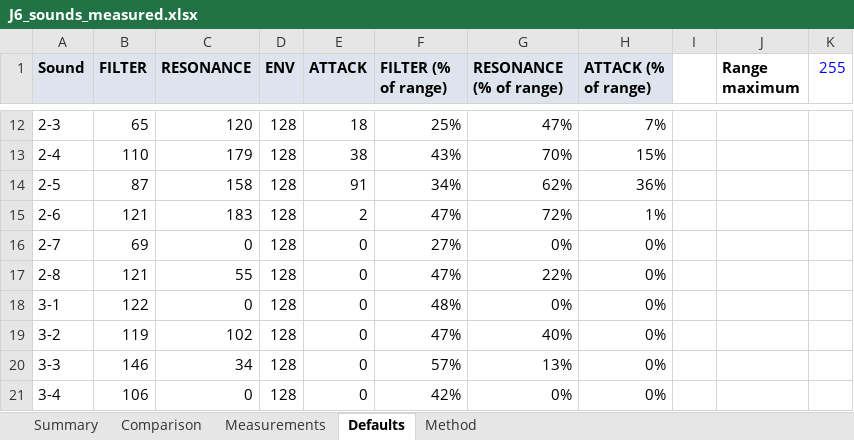
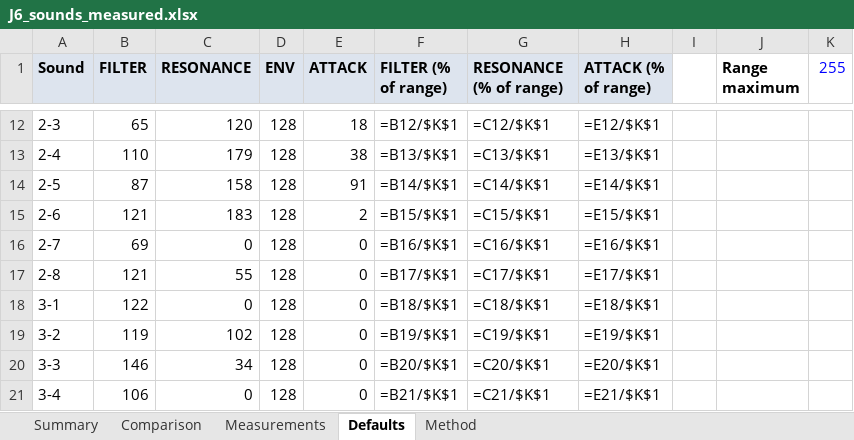
Before and after one commit to liotier/RolandStuff, an Excel workbook: J-6_presets_measurement/results/J6_sounds_measured.xlsx, sheet Defaults, drawn as a sheet; only a part is shown, gaps mark what is left out; values as stored, in another font and other column widths than the file's, no borders; formulas without a stored value are shown as written; the diff covers the shown part only; the diff names each change by its address in the sheet, - before the commit and + after, or states it on an @@ line.

```diff
--- a/J-6_presets_measurement/results/J6_sounds_measured.xlsx (sheet Defaults)
+++ b/J-6_presets_measurement/results/J6_sounds_measured.xlsx (sheet Defaults)
-F12 (FILTER (% of range)): 25%
+F12 (FILTER (% of range)): =B12/$K$1
-G12 (RESONANCE (% of range)): 47%
+G12 (RESONANCE (% of range)): =C12/$K$1
-H12 (ATTACK (% of range)): 7%
+H12 (ATTACK (% of range)): =E12/$K$1
-F13 (FILTER (% of range)): 43%
+F13 (FILTER (% of range)): =B13/$K$1
-G13 (RESONANCE (% of range)): 70%
+G13 (RESONANCE (% of range)): =C13/$K$1
-H13 (ATTACK (% of range)): 15%
+H13 (ATTACK (% of range)): =E13/$K$1
-F14 (FILTER (% of range)): 34%
+F14 (FILTER (% of range)): =B14/$K$1
-G14 (RESONANCE (% of range)): 62%
+G14 (RESONANCE (% of range)): =C14/$K$1
-H14 (ATTACK (% of range)): 36%
+H14 (ATTACK (% of range)): =E14/$K$1
-F15 (FILTER (% of range)): 47%
+F15 (FILTER (% of range)): =B15/$K$1
-G15 (RESONANCE (% of range)): 72%
+G15 (RESONANCE (% of range)): =C15/$K$1
-H15 (ATTACK (% of range)): 1%
+H15 (ATTACK (% of range)): =E15/$K$1
-F16 (FILTER (% of range)): 27%
+F16 (FILTER (% of range)): =B16/$K$1
-G16 (RESONANCE (% of range)): 0%
+G16 (RESONANCE (% of range)): =C16/$K$1
-H16 (ATTACK (% of range)): 0%
+H16 (ATTACK (% of range)): =E16/$K$1
-F17 (FILTER (% of range)): 47%
+F17 (FILTER (% of range)): =B17/$K$1
-G17 (RESONANCE (% of range)): 22%
+G17 (RESONANCE (% of range)): =C17/$K$1
-H17 (ATTACK (% of range)): 0%
+H17 (ATTACK (% of range)): =E17/$K$1
-F18 (FILTER (% of range)): 48%
+F18 (FILTER (% of range)): =B18/$K$1
-G18 (RESONANCE (% of range)): 0%
+G18 (RESONANCE (% of range)): =C18/$K$1
-H18 (ATTACK (% of range)): 0%
+H18 (ATTACK (% of range)): =E18/$K$1
-F19 (FILTER (% of range)): 47%
+F19 (FILTER (% of range)): =B19/$K$1
-G19 (RESONANCE (% of range)): 40%
+G19 (RESONANCE (% of range)): =C19/$K$1
-H19 (ATTACK (% of range)): 0%
+H19 (ATTACK (% of range)): =E19/$K$1
-F20 (FILTER (% of range)): 57%
+F20 (FILTER (% of range)): =B20/$K$1
-G20 (RESONANCE (% of range)): 13%
+G20 (RESONANCE (% of range)): =C20/$K$1
-H20 (ATTACK (% of range)): 0%
+H20 (ATTACK (% of range)): =E20/$K$1
-F21 (FILTER (% of range)): 42%
+F21 (FILTER (% of range)): =B21/$K$1
-G21 (RESONANCE (% of range)): 0%
+G21 (RESONANCE (% of range)): =C21/$K$1
-H21 (ATTACK (% of range)): 0%
+H21 (ATTACK (% of range)): =E21/$K$1
```
Also changed, not shown: 162 edited cells elsewhere in this sheet, sheet Comparison, sheet Summary, sheet Measurements, sheet Method, 11 other files.
